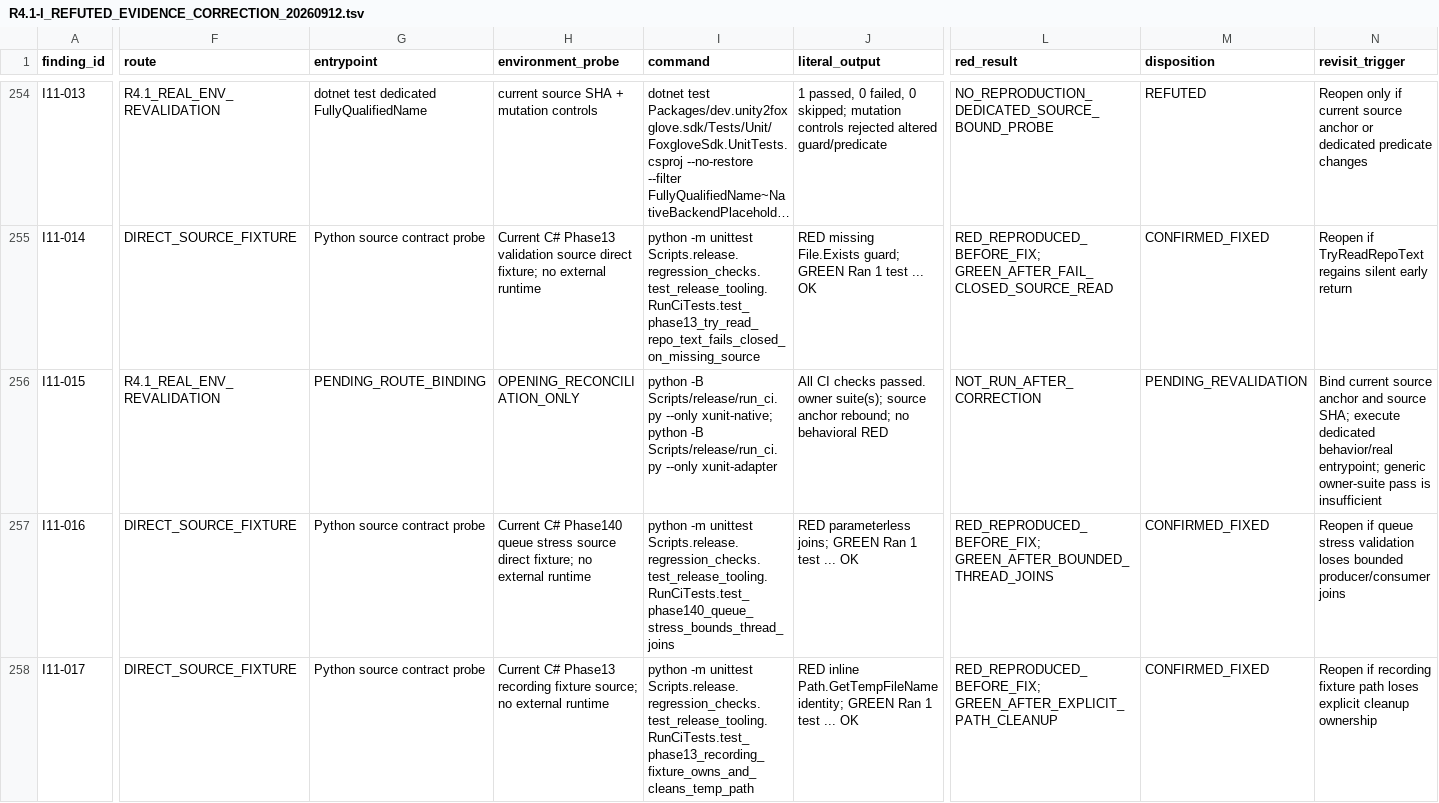
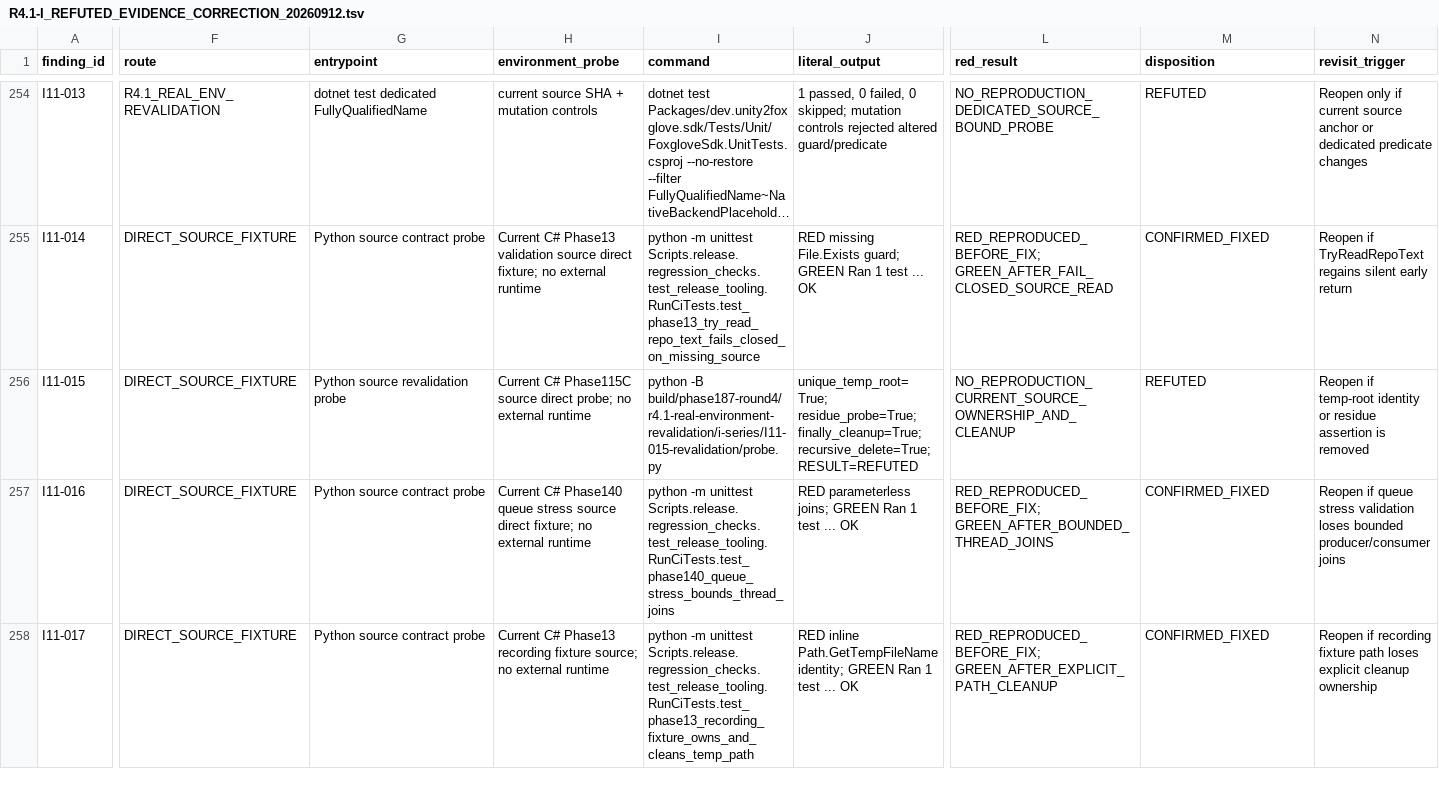
Before and after one commit to JianbinLiu-CFLab/unity-foxglove-sdk, a TSV file: build/phase187-round4/r4.1-real-environment-revalidation/i-series/R4.1-I_REFUTED_EVIDENCE_CORRECTION_20260912.tsv, drawn as a sheet; only a part is shown, gaps mark what is left out; long unchanged cells end in …; the diff covers the shown part only; the diff names each change by its address in the sheet, - before the commit and + after, or states it on an @@ line.

Commit message:
evidence(i11): revalidate temp resource ownership

```diff
--- a/build/phase187-round4/r4.1-real-environment-revalidation/i-series/R4.1-I_REFUTED_EVIDENCE_CORRECTION_20260912.tsv
+++ b/build/phase187-round4/r4.1-real-environment-revalidation/i-series/R4.1-I_REFUTED_EVIDENCE_CORRECTION_20260912.tsv
-F256 (route): R4.1_REAL_ENV_REVALIDATION
+F256 (route): DIRECT_SOURCE_FIXTURE
-G256 (entrypoint): PENDING_ROUTE_BINDING
+G256 (entrypoint): Python source revalidation probe
-H256 (environment_probe): OPENING_RECONCILIATION_ONLY
+H256 (environment_probe): Current C# Phase115C source direct probe; no external runtime
-I256 (command): python -B Scripts/release/run_ci.py --only xunit-native; python -B Scripts/release/run_ci.py --only xunit-adapter
+I256 (command): python -B build/phase187-round4/r4.1-real-environment-revalidation/i-series/I11-015-revalidation/probe.py
-J256 (literal_output): All CI checks passed. owner suite(s); source anchor rebound; no behavioral RED
+J256 (literal_output): unique_temp_root=True; residue_probe=True; finally_cleanup=True; recursive_delete=True; RESULT=REFUTED
-L256 (red_result): NOT_RUN_AFTER_CORRECTION
+L256 (red_result): NO_REPRODUCTION_CURRENT_SOURCE_OWNERSHIP_AND_CLEANUP
-M256 (disposition): PENDING_REVALIDATION
+M256 (disposition): REFUTED
-N256 (revisit_trigger): Bind current source anchor and source SHA; execute dedicated behavior/real entrypoint; generic owner-suite pass is insufficient
+N256 (revisit_trigger): Reopen if temp-root identity or residue assertion is removed
```
Also changed, not shown: 5 edited cells elsewhere in this file, 4 other files.
